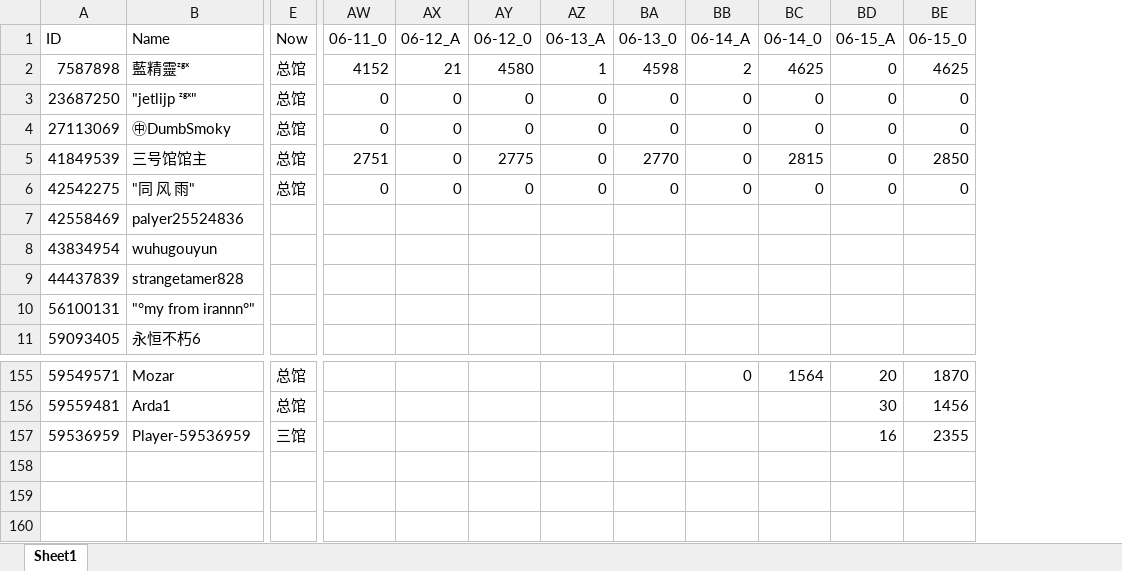
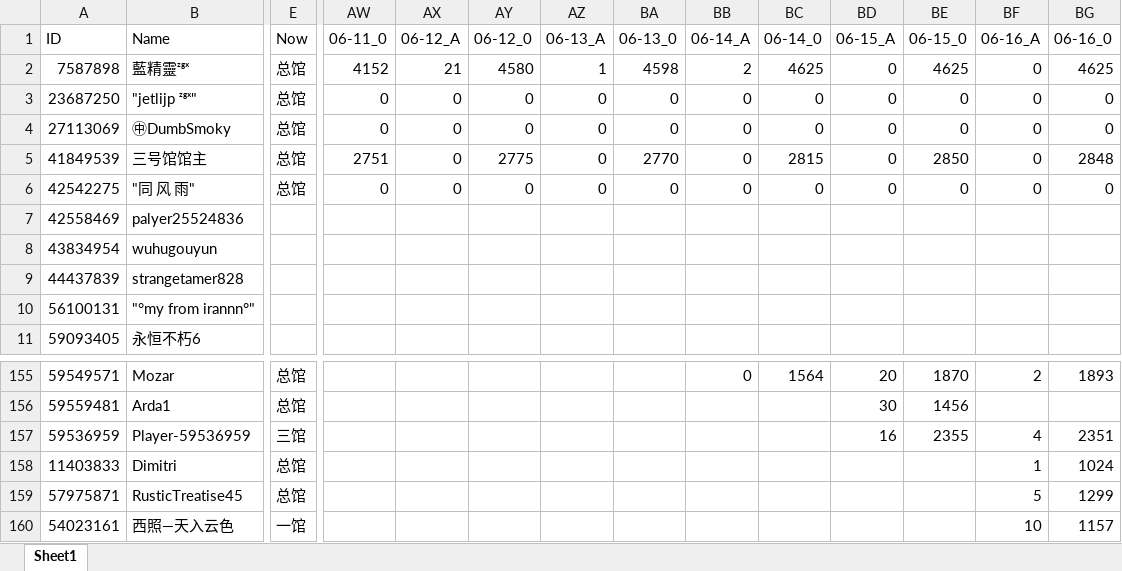
Before and after one commit to CTWYouYu/ZGX_Public, an Excel workbook: Season_Attack/89.xlsx, sheet Sheet1, drawn as a sheet; only a part is shown, gaps mark what is left out; values as stored, in another font and other column widths than the file's, no cell formats; rows hold the shown columns only; the diff names each change by its address in the sheet, - before the commit and + after, or states it on an @@ line.

```diff
--- a/Season_Attack/89.xlsx (sheet Sheet1)
+++ b/Season_Attack/89.xlsx (sheet Sheet1)
+column BF (06-16_A), rows 2-6: all 0; rows 155-157: 2 |  | 4
+column BG (06-16_0), rows 2-6: 4625 | 0 | 0 | 2848 | 0; rows 155-157: 1893 |  | 2351
+row 158: 11403833 | Dimitri | 总馆 |  |  |  |  |  |  |  |  |  | 1 | 1024
+row 159: 57975871 | RusticTreatise45 | 总馆 |  |  |  |  |  |  |  |  |  | 5 | 1299
+row 160: 54023161 | 西照—天入云色 | 一馆 |  |  |  |  |  |  |  |  |  | 10 | 1157
```
Also changed, not shown: cell formats, Season_Trophies/81.xlsx, Season_Trophies/82.xlsx, 7 other files.
